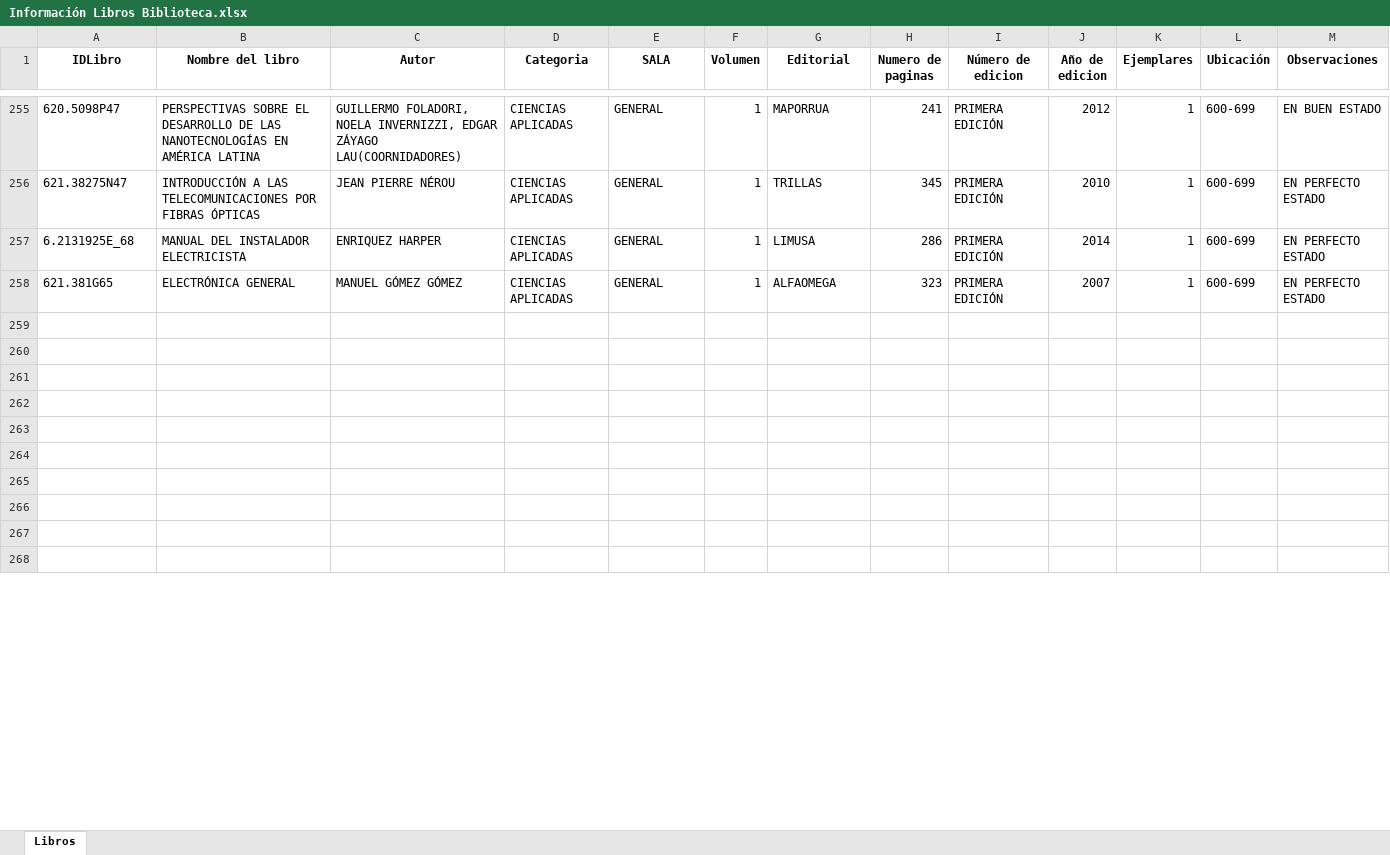
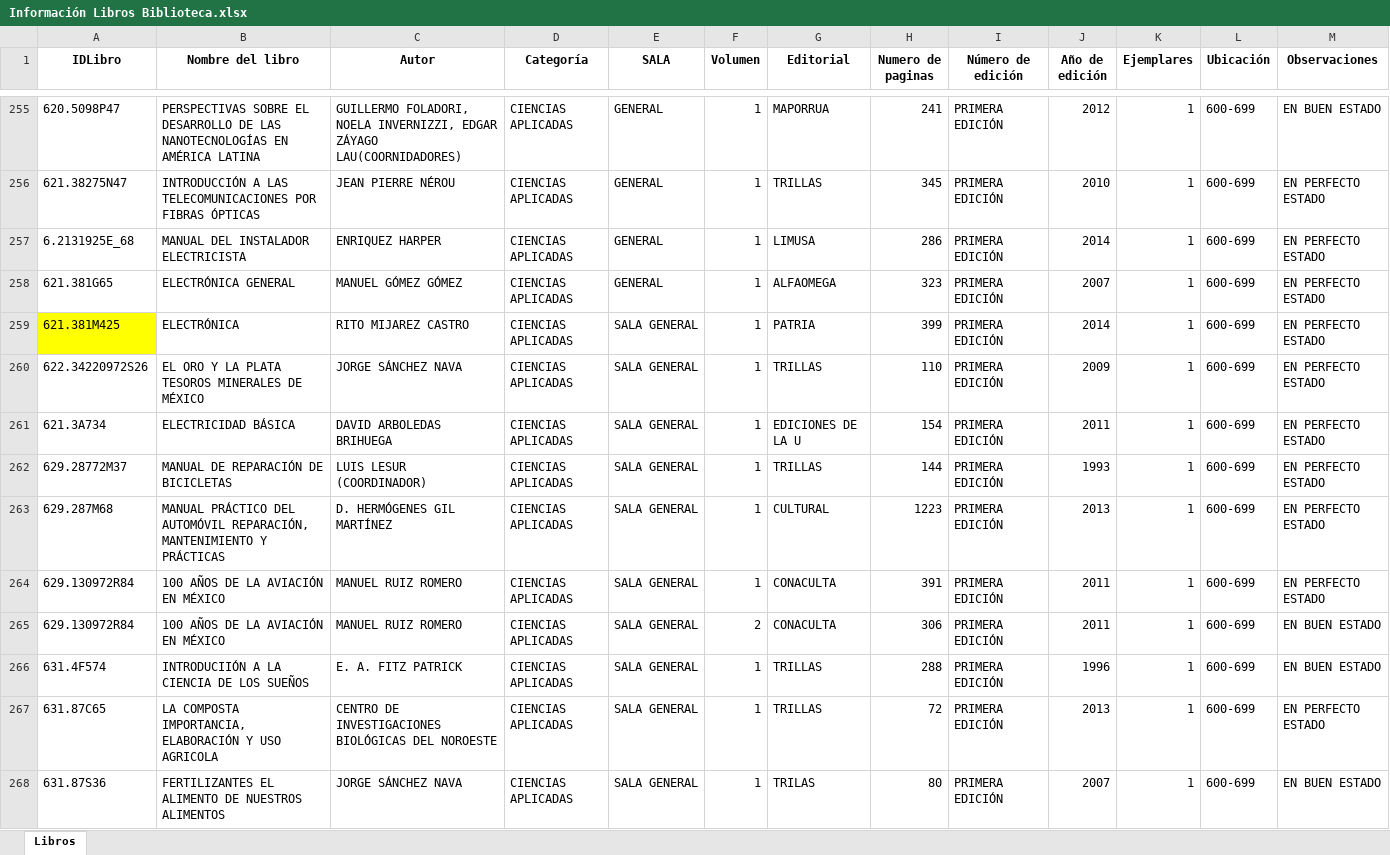
Before and after one commit to DavidNva/DatosBibliotecaExcel, an Excel workbook: Información Libros Biblioteca.xlsx, sheet Libros, drawn as a sheet; only a part is shown, gaps mark what is left out; values as stored, in another font and other column widths than the file's, no borders; the diff covers the shown part only; the diff names each change by its address in the sheet, - before the commit and + after, or states it on an @@ line.

Commit message:
Union informacion hasta literatura

```diff
--- a/Información Libros Biblioteca.xlsx (sheet Libros)
+++ b/Información Libros Biblioteca.xlsx (sheet Libros)
-D1: Categoria
+D1: Categoría
-I1: Número de edicion
+I1: Número de edición
-J1: Año de edicion
+J1: Año de edición
-row 259: (empty)
+row 259: 621.381M425 | ELECTRÓNICA | RITO MIJAREZ CASTRO | CIENCIAS APLICADAS | SALA GENERAL | 1 | PATRIA | 399 | PRIMERA EDICIÓN | 2014 | 1 | 600-699 | EN PERFECTO ESTADO
-A259 fill: none
+A259 fill: #FFFF00
-row 260: (empty)
+row 260: 622.34220972S26 | EL ORO Y LA PLATA TESOROS MINERALES DE MÉXICO | JORGE SÁNCHEZ NAVA | CIENCIAS APLICADAS | SALA GENERAL | 1 | TRILLAS | 110 | PRIMERA EDICIÓN | 2009 | 1 | 600-699 | EN PERFECTO ESTADO
-row 261: (empty)
+row 261: 621.3A734 | ELECTRICIDAD BÁSICA | DAVID ARBOLEDAS BRIHUEGA | CIENCIAS APLICADAS | SALA GENERAL | 1 | EDICIONES DE LA U | 154 | PRIMERA EDICIÓN | 2011 | 1 | 600-699 | EN PERFECTO ESTADO
-row 262: (empty)
+row 262: 629.28772M37 | MANUAL DE REPARACIÓN DE BICICLETAS | LUIS LESUR (COORDINADOR) | CIENCIAS APLICADAS | SALA GENERAL | 1 | TRILLAS | 144 | PRIMERA EDICIÓN | 1993 | 1 | 600-699 | EN PERFECTO ESTADO
-row 263: (empty)
+row 263: 629.287M68 | MANUAL PRÁCTICO DEL AUTOMÓVIL REPARACIÓN, MANTENIMIENTO Y PRÁCTICAS | D. HERMÓGENES GIL MARTÍNEZ | CIENCIAS APLICADAS | SALA GENERAL | 1 | CULTURAL | 1223 | PRIMERA EDICIÓN | 2013 | 1 | 600-699 | EN PERFECTO ESTADO
-row 264: (empty)
+row 264: 629.130972R84 | 100 AÑOS DE LA AVIACIÓN EN MÉXICO | MANUEL RUIZ ROMERO | CIENCIAS APLICADAS | SALA GENERAL | 1 | CONACULTA | 391 | PRIMERA EDICIÓN | 2011 | 1 | 600-699 | EN PERFECTO ESTADO
-row 265: (empty)
+row 265: 629.130972R84 | 100 AÑOS DE LA AVIACIÓN EN MÉXICO | MANUEL RUIZ ROMERO | CIENCIAS APLICADAS | SALA GENERAL | 2 | CONACULTA | 306 | PRIMERA EDICIÓN | 2011 | 1 | 600-699 | EN BUEN ESTADO
-row 266: (empty)
+row 266: 631.4F574 | INTRODUCIIÓN A LA CIENCIA DE LOS SUEÑOS | E. A. FITZ PATRICK | CIENCIAS APLICADAS | SALA GENERAL | 1 | TRILLAS | 288 | PRIMERA EDICIÓN | 1996 | 1 | 600-699 | EN BUEN ESTADO
-row 267: (empty)
+row 267: 631.87C65 | LA COMPOSTA IMPORTANCIA, ELABORACIÓN Y USO AGRICOLA | CENTRO DE INVESTIGACIONES BIOLÓGICAS DEL NOROESTE | CIENCIAS APLICADAS | SALA GENERAL | 1 | TRILLAS | 72 | PRIMERA EDICIÓN | 2013 | 1 | 600-699 | EN PERFECTO ESTADO
-row 268: (empty)
+row 268: 631.87S36 | FERTILIZANTES EL ALIMENTO DE NUESTROS ALIMENTOS | JORGE SÁNCHEZ NAVA | CIENCIAS APLICADAS | SALA GENERAL | 1 | TRILAS | 80 | PRIMERA EDICIÓN | 2007 | 1 | 600-699 | EN BUEN ESTADO
```
Also changed, not shown: 68 added rows, 705 edited cells and merged cells elsewhere in this sheet.
